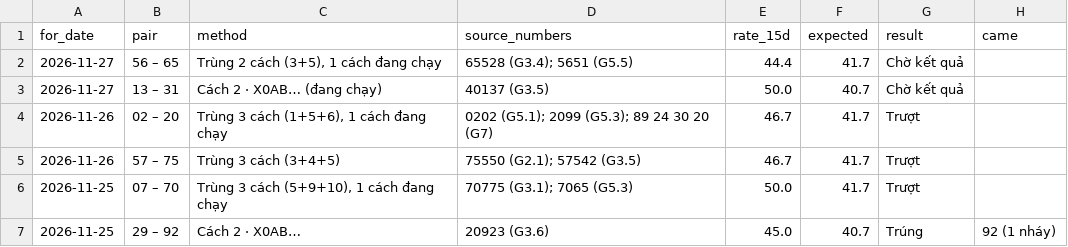
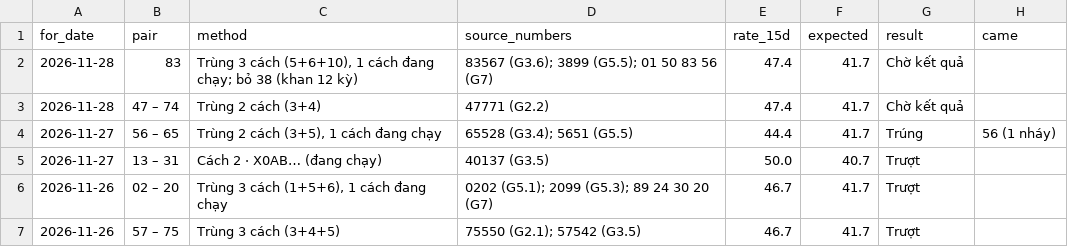
Before and after one commit to chutieuhamchoi/Nghiencuu, a CSV file: xsmb/data/nhat_ky.csv, drawn as a sheet; only a part is shown; the shorter side is filled out with more unchanged rows.

```diff
--- a/xsmb/data/nhat_ky.csv
+++ b/xsmb/data/nhat_ky.csv
@@ -1,4 +1,6 @@
 for_date,pair,method,source_numbers,rate_15d,expected,result,came
-2026-11-27,56 – 65,"Trùng 2 cách (3+5), 1 cách đang chạy",65528 (G3.4); 5651 (G5.5),44.4,41.7,Chờ kết quả,
-2026-11-27,13 – 31,Cách 2 · X0AB… (đang chạy),40137 (G3.5),50.0,40.7,Chờ kết quả,
+2026-11-28,83,"Trùng 3 cách (5+6+10), 1 cách đang chạy; bỏ 38 (khan 12 kỳ)",83567 (G3.6); 3899 (G5.5); 01 50 83 56 (G7),47.4,41.7,Chờ kết quả,
+2026-11-28,47 – 74,Trùng 2 cách (3+4),47771 (G2.2),47.4,41.7,Chờ kết quả,
+2026-11-27,56 – 65,"Trùng 2 cách (3+5), 1 cách đang chạy",65528 (G3.4); 5651 (G5.5),44.4,41.7,Trúng,56 (1 nháy)
+2026-11-27,13 – 31,Cách 2 · X0AB… (đang chạy),40137 (G3.5),50.0,40.7,Trượt,
 2026-11-26,02 – 20,"Trùng 3 cách (1+5+6), 1 cách đang chạy",0202 (G5.1); 2099 (G5.3); 89 24 30 20 (G7),46.7,41.7,Trượt,
```
Also changed, not shown: xsmb/data/best.csv, xsmb/data/de_xuat.csv, 6 other files.
